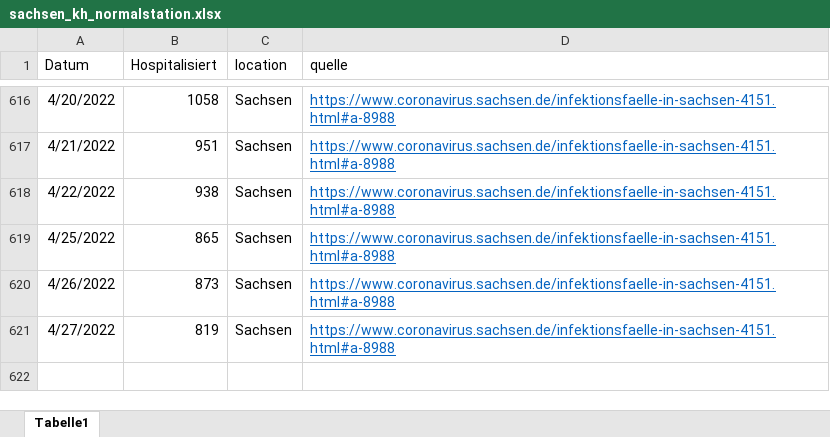
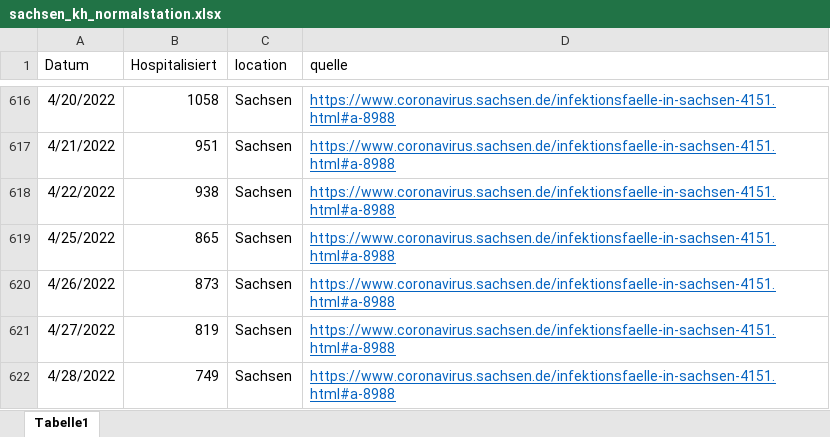
Before and after one commit to GenStatLeipzig/IMISE-Epidemiologisches-Bulletin-22, an Excel workbook: data/sachsen_kh_normalstation.xlsx, sheet Tabelle1, drawn as a sheet; only a part is shown, gaps mark what is left out; values as stored, in another font and other column widths than the file's, no borders; the diff names each change by its address in the sheet, - before the commit and + after, or states it on an @@ line.

```diff
--- a/data/sachsen_kh_normalstation.xlsx (sheet Tabelle1)
+++ b/data/sachsen_kh_normalstation.xlsx (sheet Tabelle1)
+row 622: 4/28/2022 | 749 | Sachsen | https://www.coronavirus.sachsen.de/infektionsfaelle-in-sachsen-4151.html#a-8988
```
Also changed, not shown: 1 other file.
